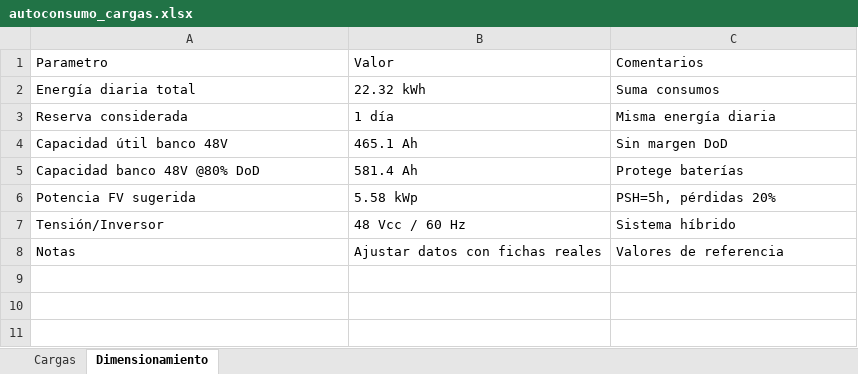
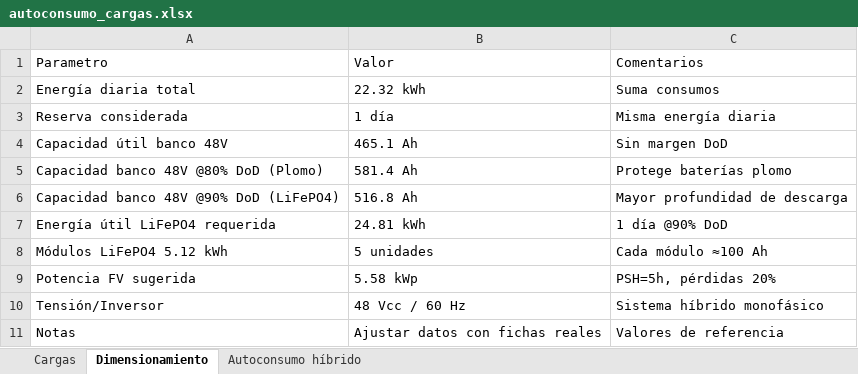
Before and after one commit to Addier1973/Agenda, an Excel workbook: autoconsumo_cargas.xlsx, sheet Dimensionamiento, drawn as a sheet; values as stored, in another font and other column widths than the file's, no borders; addresses are those after the commit; the diff names each change by its address in the sheet, - before the commit and + after, or states it on an @@ line.

```diff
--- a/autoconsumo_cargas.xlsx (sheet Dimensionamiento)
+++ b/autoconsumo_cargas.xlsx (sheet Dimensionamiento)
+sheet tab: Autoconsumo híbrido
-A5: Capacidad banco 48V @80% DoD
+A5: Capacidad banco 48V @80% DoD (Plomo)
-C5: Protege baterías
+C5: Protege baterías plomo
+row 6: Capacidad banco 48V @90% DoD (LiFePO4) | 516.8 Ah | Mayor profundidad de descarga
+row 7: Energía útil LiFePO4 requerida | 24.81 kWh | 1 día @90% DoD
+row 8: Módulos LiFePO4 5.12 kWh | 5 unidades | Cada módulo ≈100 Ah
-C10: Sistema híbrido
+C10: Sistema híbrido monofásico
```
Also changed, not shown: sheet Cargas.
